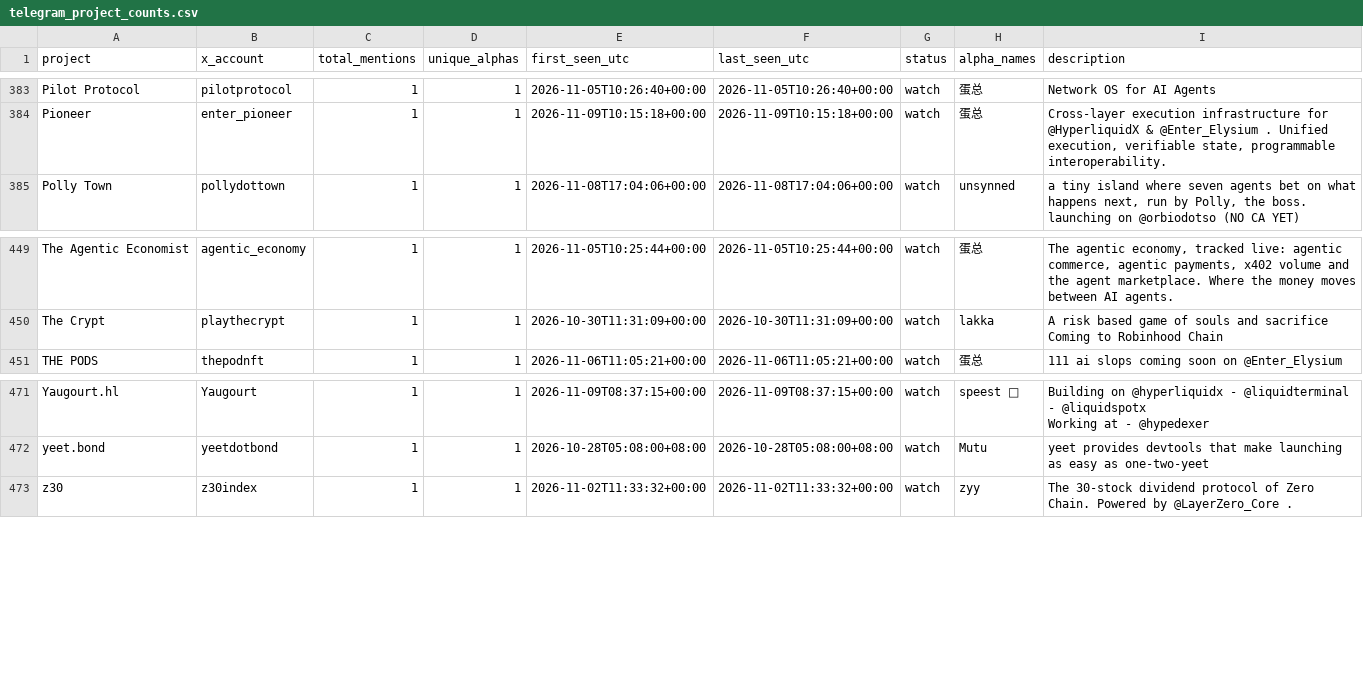
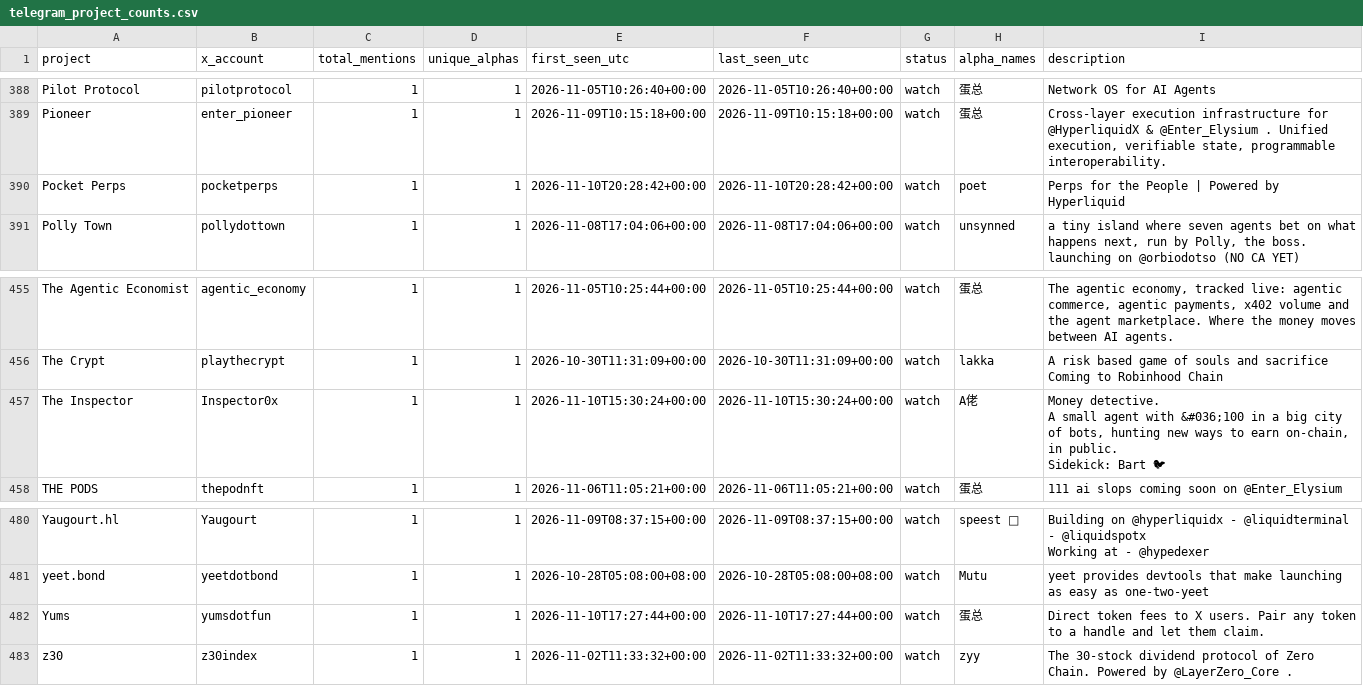
Before and after one commit to llzzqq111/alpha-monitor, a CSV file: telegram_project_counts.csv, drawn as a sheet; only a part is shown, gaps mark what is left out; the diff covers the shown part only.

```diff
--- a/telegram_project_counts.csv
+++ b/telegram_project_counts.csv
@@ -687,2 +703,3 @@ Pilot Protocol,pilotprotocol,1,1,2026-11-05T10:26:40+00:00,2026-11-05T10:26:40+0
 Pioneer,enter_pioneer,1,1,2026-11-09T10:15:18+00:00,2026-11-09T10:15:18+00:00,watch,蛋总,"Cross-layer execution infrastructure for @HyperliquidX & @Enter_Elysium . Unified execution, verifiable state, programmable interoperability."
+Pocket Perps,pocketperps,1,1,2026-11-10T20:28:42+00:00,2026-11-10T20:28:42+00:00,watch,poet,Perps for the People | Powered by Hyperliquid
 Polly Town,pollydottown,1,1,2026-11-08T17:04:06+00:00,2026-11-08T17:04:06+00:00,watch,unsynned,"a tiny island where seven agents bet on what happens next, run by Polly, the boss.
@@ -811,2 +828,7 @@ The Crypt,playthecrypt,1,1,2026-10-30T11:31:09+00:00,2026-10-30T11:31:09+00:00,w
 Coming to Robinhood Chain"
+The Inspector,Inspector0x,1,1,2026-11-10T15:30:24+00:00,2026-11-10T15:30:24+00:00,watch,A佬,"Money detective.
+
+A small agent with &#036;100 in a big city of bots, hunting new ways to earn on-chain, in public.
+
+Sidekick: Bart 🐦"
 THE PODS,thepodnft,1,1,2026-11-06T11:05:21+00:00,2026-11-06T11:05:21+00:00,watch,蛋总,111 ai slops coming soon on @Enter_Elysium
@@ -843,2 +867,3 @@ Working at - @hypedexer"
 yeet.bond,yeetdotbond,1,1,2026-10-28T05:08:00+08:00,2026-10-28T05:08:00+08:00,watch,Mutu,yeet provides devtools that make launching as easy as one-two-yeet
+Yums,yumsdotfun,1,1,2026-11-10T17:27:44+00:00,2026-11-10T17:27:44+00:00,watch,蛋总,Direct token fees to X users. Pair any token to a handle and let them claim.
 z30,z30index,1,1,2026-11-02T11:33:32+00:00,2026-11-02T11:33:32+00:00,watch,zyy,The 30-stock dividend protocol of Zero Chain. Powered by @LayerZero_Core .
```
Also changed, not shown: 11 added rows and 4 removed rows elsewhere in this file, 5 other files.
